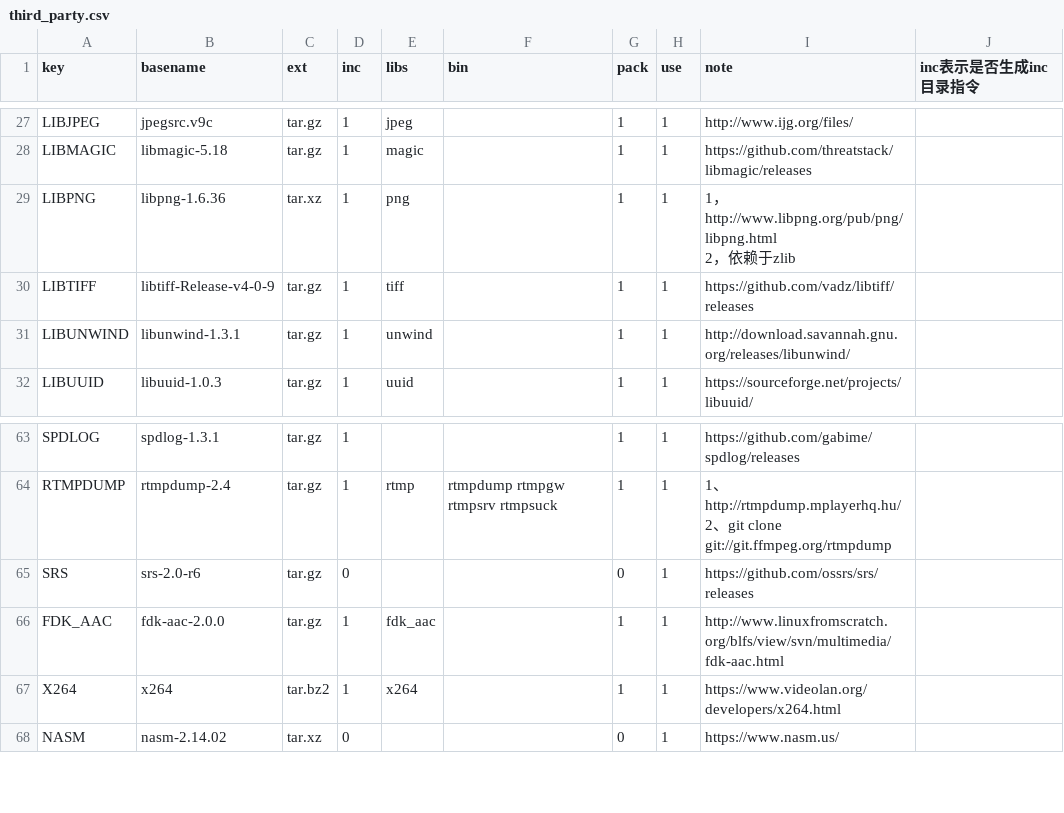
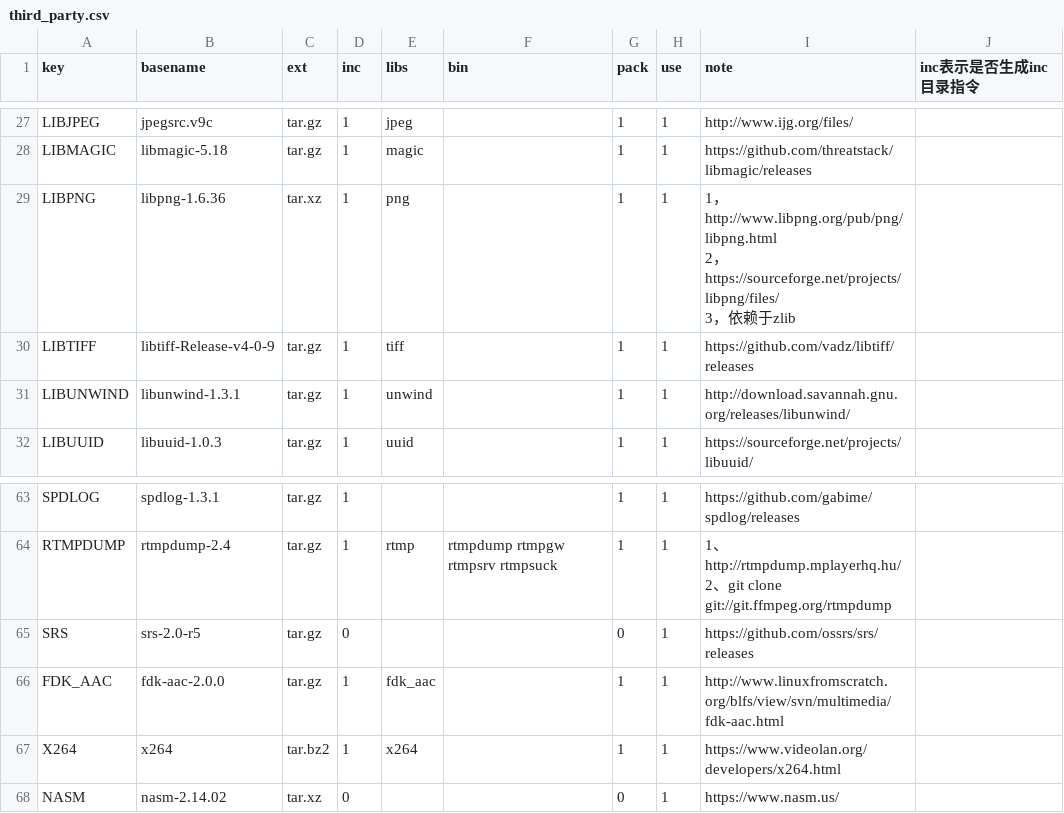
Before and after one commit to Confucius-Mencius/third_party2, a CSV file: conf/third_party.csv, drawn as a sheet; only a part is shown, gaps mark what is left out.

```diff
--- a/conf/third_party.csv
+++ b/conf/third_party.csv
@@ -34,4 +34,5 @@ LIBJPEG,jpegsrc.v9c,tar.gz,1,jpeg,,1,1,http://www.ijg.org/files/,
 LIBMAGIC,libmagic-5.18,tar.gz,1,magic,,1,1,https://github.com/threatstack/libmagic/releases,
-LIBPNG,libpng-1.6.36,tar.xz,1,png,,1,1,"1，http://www.libpng.org/pub/png/libpng.html
-2，依赖于zlib",
+LIBPNG,libpng-1.6.36,tar.xz,1,png,,1,1,"1，http://www.libpng.org/pub/png/libpng.html
+2，https://sourceforge.net/projects/libpng/files/
+3，依赖于zlib",
 LIBTIFF,libtiff-Release-v4-0-9,tar.gz,1,tiff,,1,1,https://github.com/vadz/libtiff/releases,
@@ -88,3 +89,3 @@ RTMPDUMP,rtmpdump-2.4,tar.gz,1,rtmp,rtmpdump rtmpgw rtmpsrv rtmpsuck,1,1,"1、ht
 2、git clone git://git.ffmpeg.org/rtmpdump",
-SRS,srs-2.0-r6,tar.gz,0,,,0,1,https://github.com/ossrs/srs/releases,
+SRS,srs-2.0-r5,tar.gz,0,,,0,1,https://github.com/ossrs/srs/releases,
 FDK_AAC,fdk-aac-2.0.0,tar.gz,1,fdk_aac,,1,1,http://www.linuxfromscratch.org/blfs/view/svn/multimedia/fdk-aac.html,
```
Also changed, not shown: 6 other files.
